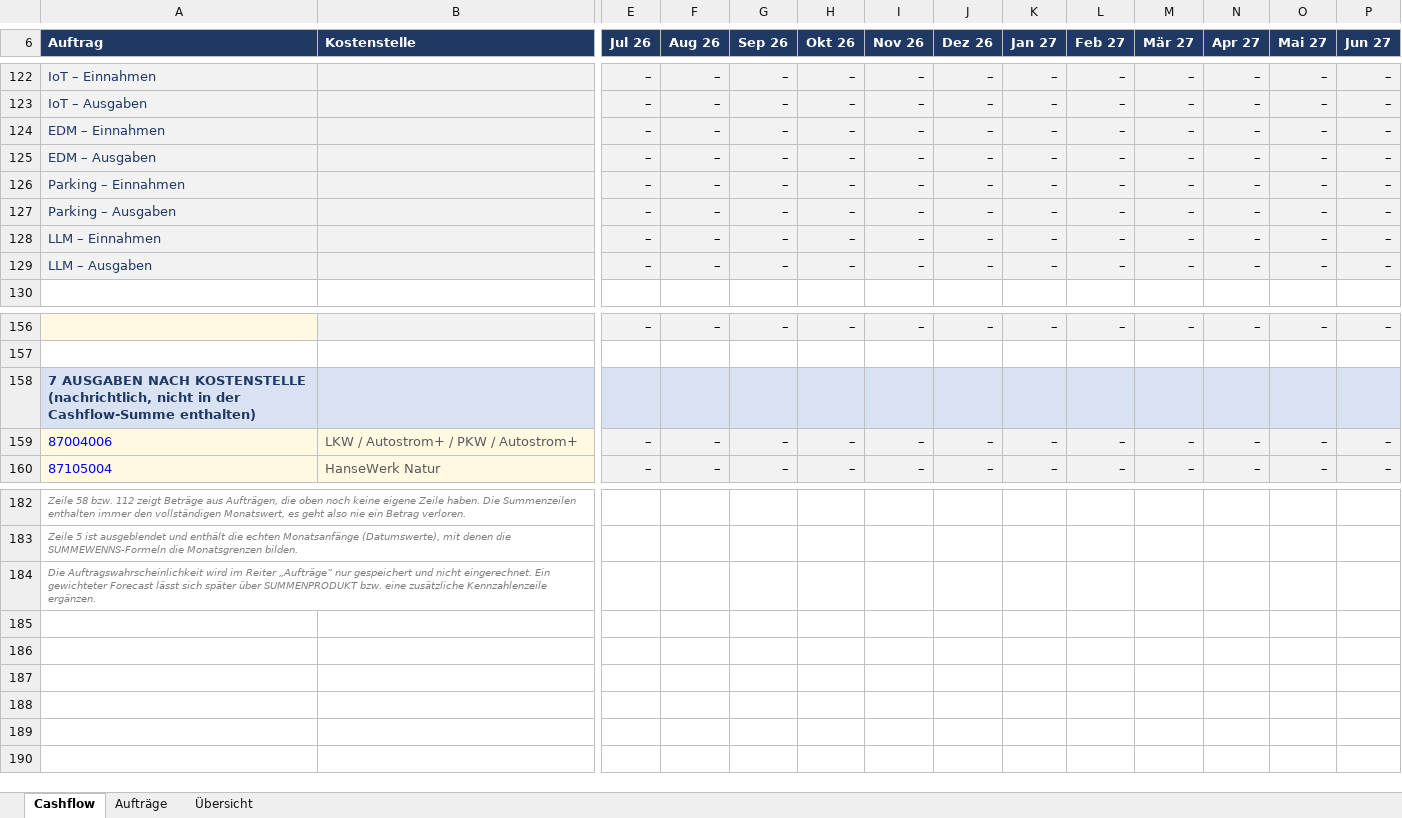
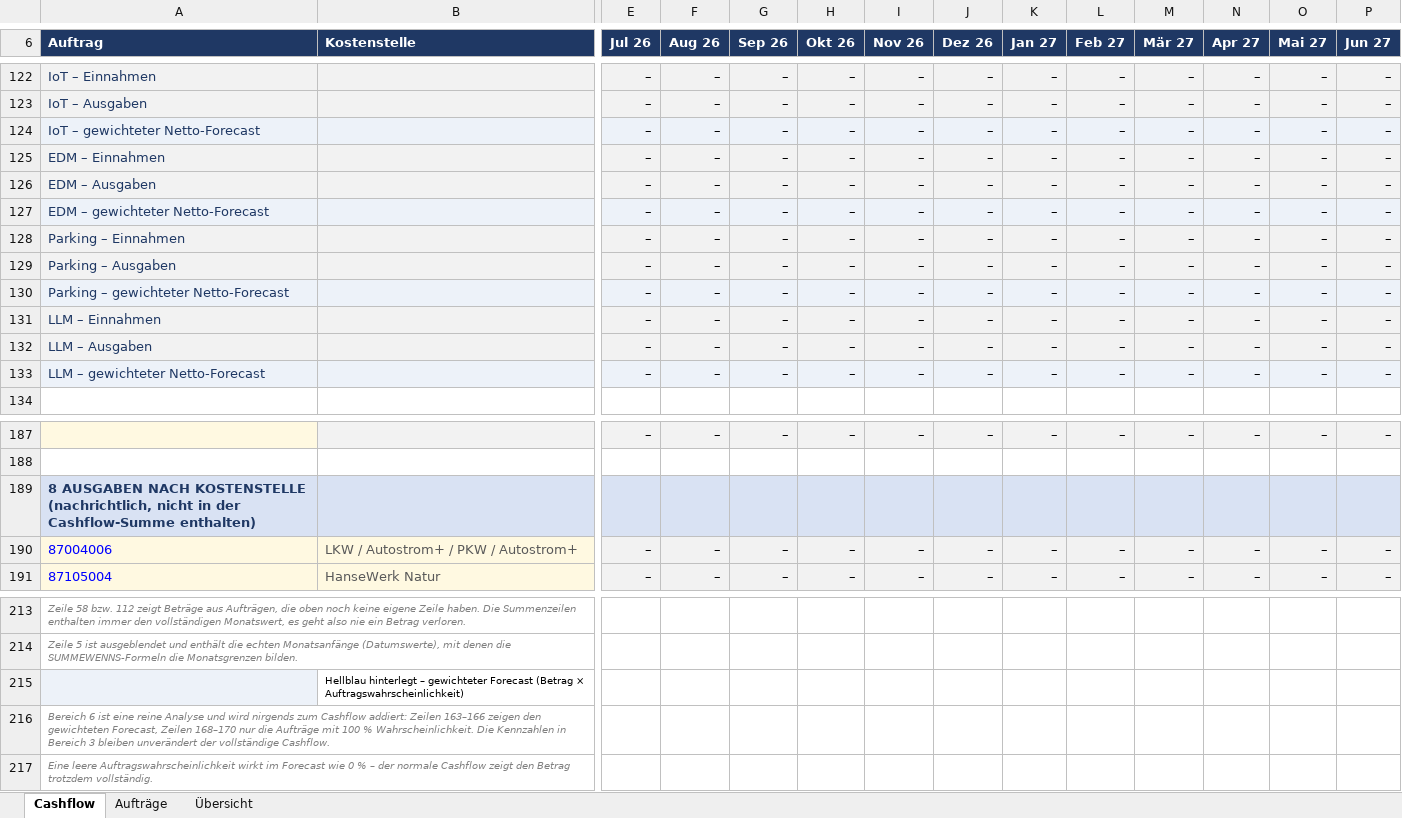
Before and after one commit to waleedb-engineering/claude.code, an Excel workbook: deliverables/cashflow/Cashflow_SmartInfra_IoT_DusL_Plus_Autostrom_2026_2027.xlsx, sheet Cashflow, drawn as a sheet; only a part is shown, gaps mark what is left out; values as stored, in another font and other column widths than the file's, no borders; conditional formats not drawn; addresses are those after the commit; rows hold the shown columns only; the diff covers the shown part only; the diff names each change by its address in the sheet, - before the commit and + after, or states it on an @@ line.

```diff
--- a/deliverables/cashflow/Cashflow_SmartInfra_IoT_DusL_Plus_Autostrom_2026_2027.xlsx (sheet Cashflow)
+++ b/deliverables/cashflow/Cashflow_SmartInfra_IoT_DusL_Plus_Autostrom_2026_2027.xlsx (sheet Cashflow)
+row 124: IoT – gewichteter Netto-Forecast |  | – | – | – | – | – | – | – | – | – | – | – | –
+row 127: EDM – gewichteter Netto-Forecast |  | – | – | – | – | – | – | – | – | – | – | – | –
+row 130: Parking – gewichteter Netto-Forecast |  | – | – | – | – | – | – | – | – | – | – | – | –
+row 133: LLM – gewichteter Netto-Forecast |  | – | – | – | – | – | – | – | – | – | – | – | –
-A189 (Auftrag): 7 AUSGABEN NACH…
+A189 (Auftrag): 8 AUSGABEN NACH…
+row 215:  | Hellblau hinterlegt – gewichteter Forecast (Betrag × Auftragswahrscheinlichkeit)
-A216 (Auftrag): Die Auftragswahrscheinlichkeit wird im Reiter „Aufträge“ nur gespeichert und nicht eingerechnet. Ein gewichteter Forecast lässt sich später über SUMMENPRODUKT bzw. eine zusätzliche Kennzahlenzeile ergänzen.
+A216 (Auftrag): Bereich 6 ist eine reine Analyse und wird nirgends zum Cashflow addiert: Zeilen 163–166 zeigen den gewichteten Forecast, Zeilen 168–170 nur die Aufträge mit 100 % Wahrscheinlichkeit. Die Kennzahlen in Bereich 3 bleiben unverändert der vollständige Cashflow.
+row 217: Eine leere Auftragswahrscheinlichkeit wirkt im Forecast wie 0 % – der normale Cashflow zeigt den Betrag trotzdem vollständig.
```
Also changed, not shown: 27 added rows and 1 edited cell elsewhere in this sheet, formulas that keep their value, charts or pictures, 1 other file.
